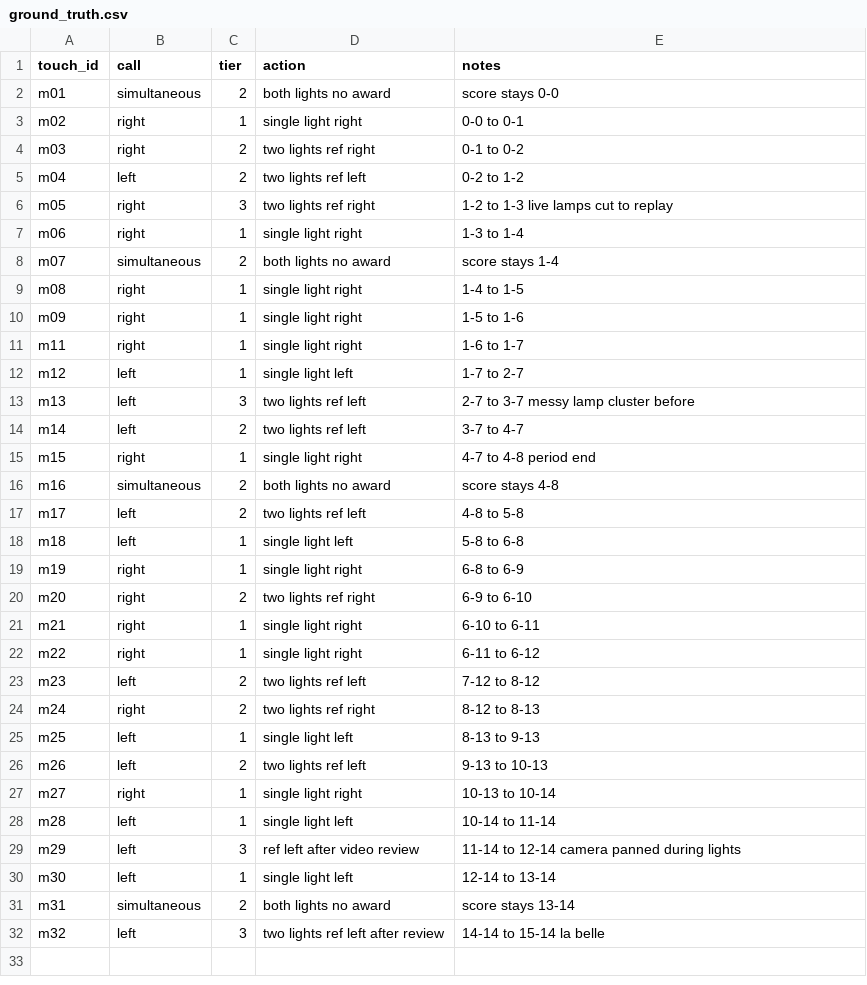
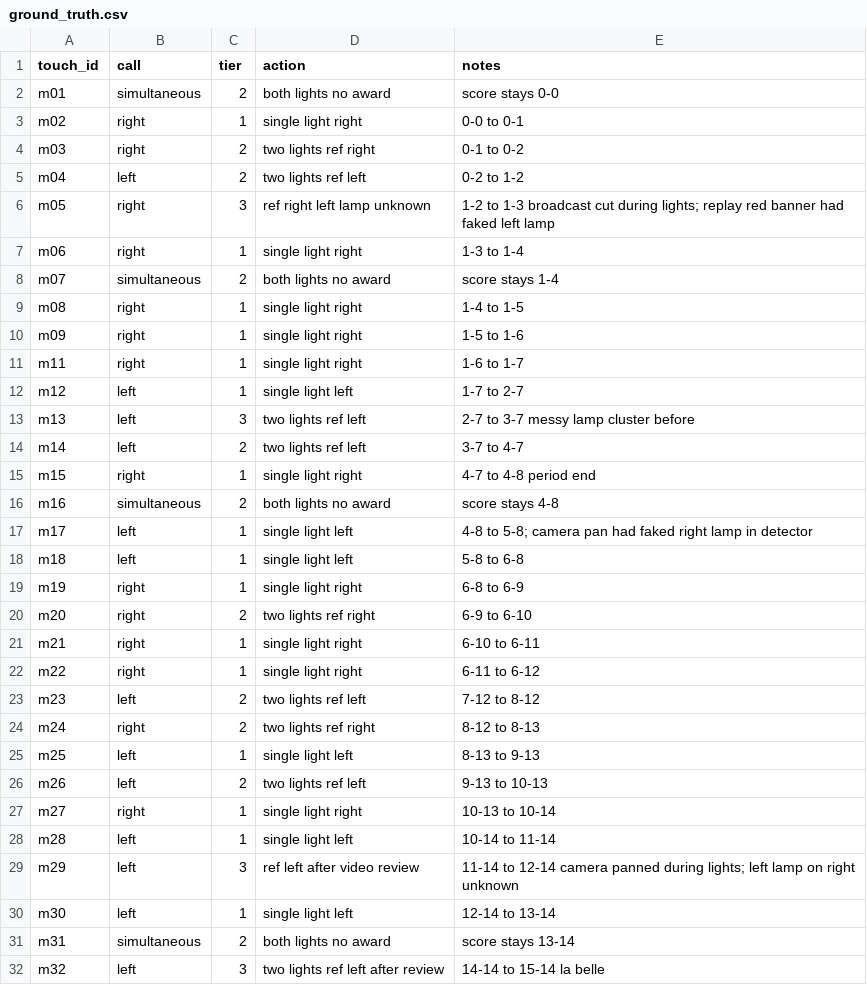
Before and after one commit to andmer/AIRS, a CSV file: clips/ground_truth.csv, drawn as a sheet.

Commit message:
Comprehensive three-agent audit: fix two-pass leak, corrupted lamp annotations, and 25+ hardening items
Experimental integrity (the findings that changed results):
- Lockout physics (two lamps of one touch cannot light >0.2s apart) exposed
  two lamp annotations faked by camera pans dragging broadcast graphics
  through the detector crops: m17 was single-left (not both), m05's left
  lamp is unknowable. m17's wrong ground data had caused its miss; corrected
  and re-adjudicated: JMS is now 20/28 (71%), tier 1 15/15.
- Perception was reading the scoring lamps in-frame (m01: adjudicator
  invented a precedence rule over conflicting lamp evidence). Perception
  prompt now forbids lamps/score graphics as evidence; adjudication prompt
  declares recorded lights authoritative, null = unknown.
- Interactive pass-2 read the whole context.json (could carry stray notes);
  protocol now pastes the lights object inline, sidecar is lights-only.
- JUDGMENT attribution was unreachable (0 good-quality rows) — SPEC restated
  honestly; scorer prints ATTRIBUTION DEGENERATE warning.

Contract enforcement: assembler validates call/quality enums, confidence,
no_call and alternate-reading constraints; scorer surfaces violations,
unbucketed confidences, dropped no-ground-truth rows, hard-case>0.7 count.

Hardening: null-safe review timeline/events (no more fabricated +0ms),
error+perception rows keep their panels, NaN light-time guard, comment/
blank-line-safe CSV parsing unified across scripts, empty-assembly guard,
detect-lights FFMPEG override + gap column + temp cleanup in finally,
fileURLToPath in tests, fresh-clone-safe invariants (tracked gt action text
is now the oracle; sidecar checks skip when absent), golden test skips
without local video, filename sanitization.

Docs reconciled: interactive-results stance (CLAUDE.md vs SPEC), runbook
step 1 optional + real-data gt wording + share-edition recipe, gitignore
tells the truth about hand-recorded sidecars. Prompt hash 59e01cfb14be;
superseded first-run deliverables replaced with audited re-run outputs.

```diff
--- a/clips/ground_truth.csv
+++ b/clips/ground_truth.csv
@@ -5,3 +5,3 @@ m03,right,2,two lights ref right,0-1 to 0-2
 m04,left,2,two lights ref left,0-2 to 1-2
-m05,right,3,two lights ref right,1-2 to 1-3 live lamps cut to replay
+m05,right,3,ref right left lamp unknown,1-2 to 1-3 broadcast cut during lights; replay red banner had faked left lamp
 m06,right,1,single light right,1-3 to 1-4
@@ -16,3 +16,3 @@ m15,right,1,single light right,4-7 to 4-8 period end
 m16,simultaneous,2,both lights no award,score stays 4-8
-m17,left,2,two lights ref left,4-8 to 5-8
+m17,left,1,single light left,4-8 to 5-8; camera pan had faked right lamp in detector
 m18,left,1,single light left,5-8 to 6-8
@@ -28,3 +28,3 @@ m27,right,1,single light right,10-13 to 10-14
 m28,left,1,single light left,10-14 to 11-14
-m29,left,3,ref left after video review,11-14 to 12-14 camera panned during lights
+m29,left,3,ref left after video review,11-14 to 12-14 camera panned during lights; left lamp on right unknown
 m30,left,1,single light left,12-14 to 13-14
```
Also changed, not shown: 21 other files.
